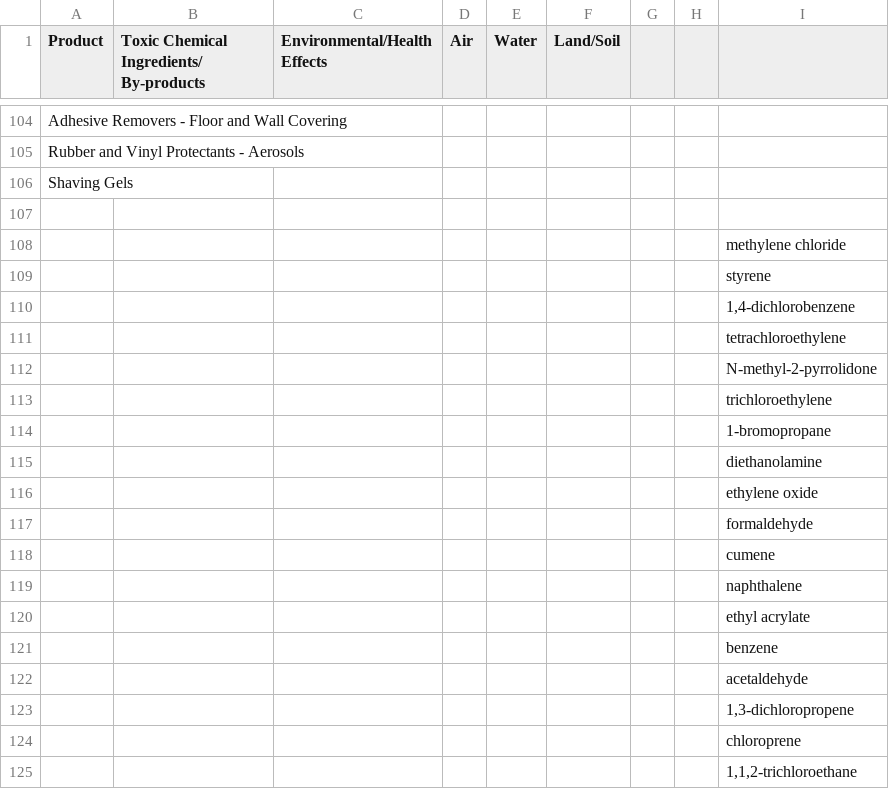
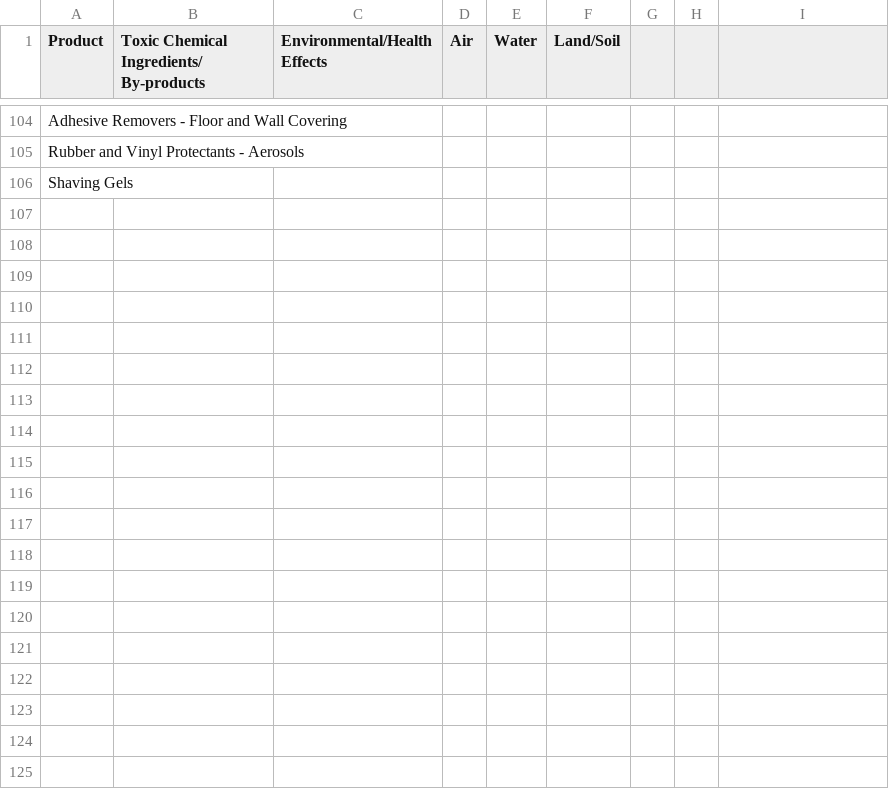
Before and after one commit to AbisoyeOnanuga/ecotox, a CSV file: data/everyday_toxins.csv, drawn as a sheet; only a part is shown, gaps mark what is left out; the diff covers the shown part only; the diff names each change by its address in the sheet, - before the commit and + after, or states it on an @@ line.

```diff
--- a/data/everyday_toxins.csv
+++ b/data/everyday_toxins.csv
-row 107: (empty)
-row 108:  |  |  |  |  |  |  |  | methylene chloride
-row 109:  |  |  |  |  |  |  |  | styrene
-row 110:  |  |  |  |  |  |  |  | 1,4-dichlorobenzene
-row 111:  |  |  |  |  |  |  |  | tetrachloroethylene
-row 112:  |  |  |  |  |  |  |  | N-methyl-2-pyrrolidone
-row 113:  |  |  |  |  |  |  |  | trichloroethylene
-row 114:  |  |  |  |  |  |  |  | 1-bromopropane
-row 115:  |  |  |  |  |  |  |  | diethanolamine
-row 116:  |  |  |  |  |  |  |  | ethylene oxide
-row 117:  |  |  |  |  |  |  |  | formaldehyde
-row 118:  |  |  |  |  |  |  |  | cumene
-row 119:  |  |  |  |  |  |  |  | naphthalene
-row 120:  |  |  |  |  |  |  |  | ethyl acrylate
-row 121:  |  |  |  |  |  |  |  | benzene
-row 122:  |  |  |  |  |  |  |  | acetaldehyde
-row 123:  |  |  |  |  |  |  |  | 1,3-dichloropropene
-row 124:  |  |  |  |  |  |  |  | chloroprene
-row 125:  |  |  |  |  |  |  |  | 1,1,2-trichloroethane
```
Also changed, not shown: 15 removed rows and 1 edited cell elsewhere in this file, 2 other files.
